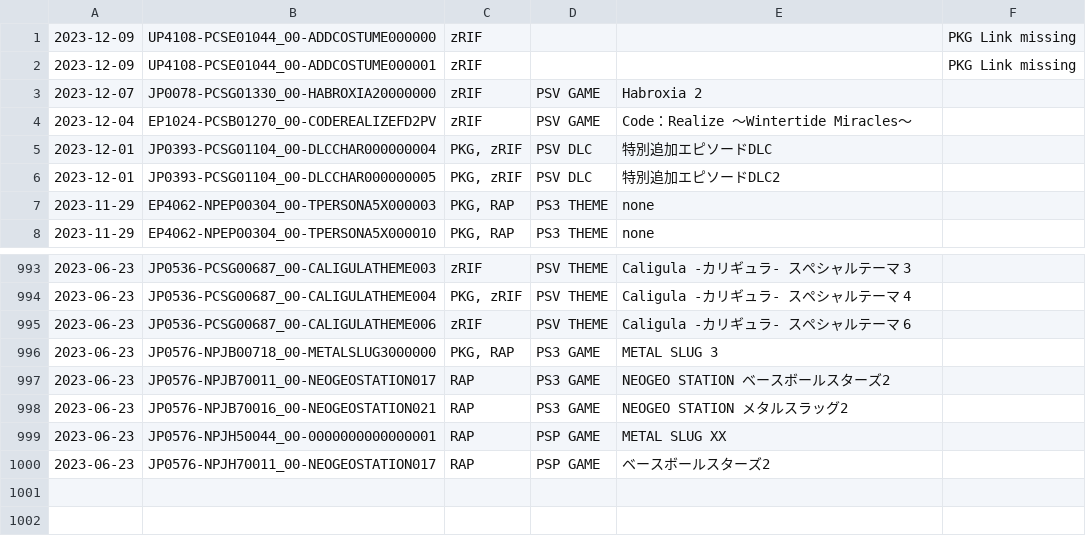
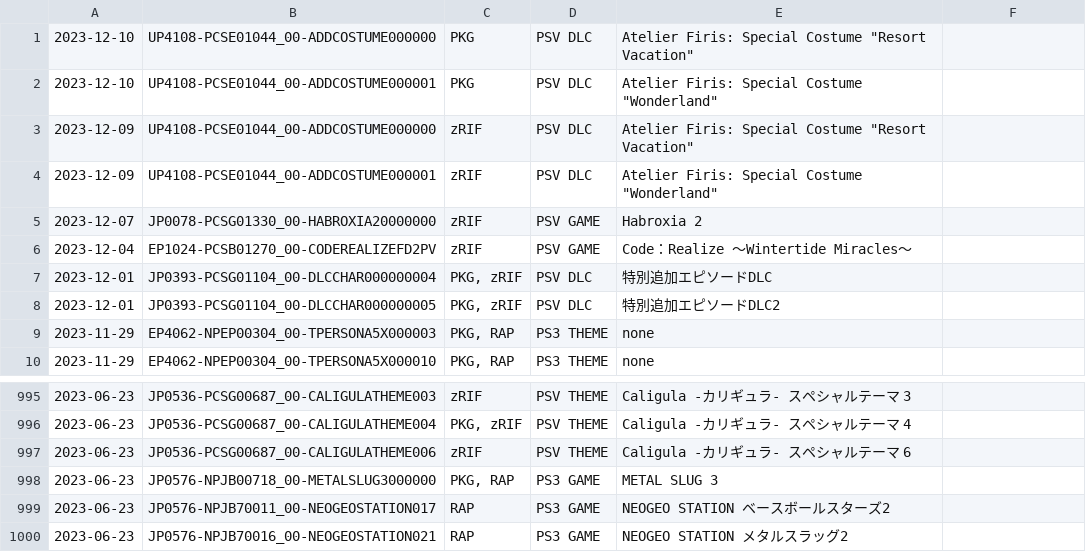
Before and after one commit to 1jtp8sobiu/psn-chihiro, a TSV file: latest.tsv, drawn as a sheet; only a part is shown, gaps mark what is left out.

```diff
--- a/latest.tsv
+++ b/latest.tsv
@@ -1,3 +1,5 @@
-2023-12-09	UP4108-PCSE01044_00-ADDCOSTUME000000	zRIF			PKG Link missing
-2023-12-09	UP4108-PCSE01044_00-ADDCOSTUME000001	zRIF			PKG Link missing
+2023-12-10	UP4108-PCSE01044_00-ADDCOSTUME000000	PKG	PSV DLC	"Atelier Firis: Special Costume ""Resort Vacation"""	
+2023-12-10	UP4108-PCSE01044_00-ADDCOSTUME000001	PKG	PSV DLC	"Atelier Firis: Special Costume ""Wonderland"""	
+2023-12-09	UP4108-PCSE01044_00-ADDCOSTUME000000	zRIF	PSV DLC	"Atelier Firis: Special Costume ""Resort Vacation"""	
+2023-12-09	UP4108-PCSE01044_00-ADDCOSTUME000001	zRIF	PSV DLC	"Atelier Firis: Special Costume ""Wonderland"""	
 2023-12-07	JP0078-PCSG01330_00-HABROXIA20000000	zRIF	PSV GAME	Habroxia 2	
@@ -998,3 +1000 @@
 2023-06-23	JP0576-NPJB70016_00-NEOGEOSTATION021	RAP	PS3 GAME	NEOGEO STATION メタルスラッグ2	
-2023-06-23	JP0576-NPJH50044_00-0000000000000001	RAP	PSP GAME	METAL SLUG XX	
-2023-06-23	JP0576-NPJH70011_00-NEOGEOSTATION017	RAP	PSP GAME	ベースボールスターズ2	
```
Also changed, not shown: 2 other files.
